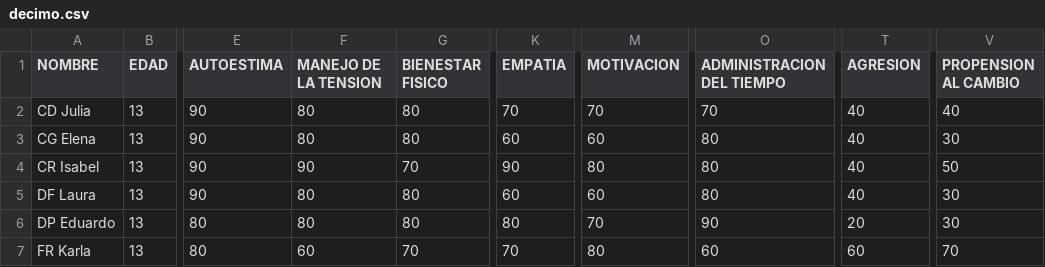
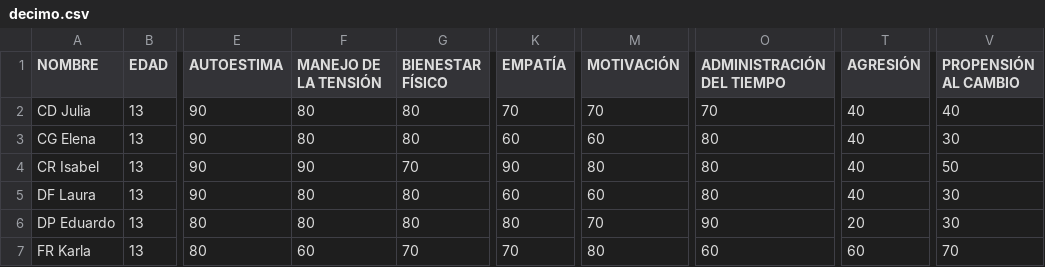
Before and after one commit to csv-gpt-backend/csv-gpt-backend, a CSV file: datos/decimo.csv, drawn as a sheet; only a part is shown, gaps mark what is left out; the diff names each change by its address in the sheet, - before the commit and + after, or states it on an @@ line.

Commit message:
Update decimo.csv

```diff
--- a/datos/decimo.csv
+++ b/datos/decimo.csv
-F1: MANEJO DE LA TENSION
+F1: MANEJO DE LA TENSIÓN
-G1: BIENESTAR FISICO
+G1: BIENESTAR FÍSICO
-K1: EMPATIA
+K1: EMPATÍA
-M1: MOTIVACION
+M1: MOTIVACIÓN
-O1: ADMINISTRACION DEL TIEMPO
+O1: ADMINISTRACIÓN DEL TIEMPO
-T1: AGRESION
+T1: AGRESIÓN
-V1: PROPENSION AL CAMBIO
+V1: PROPENSIÓN AL CAMBIO
```
